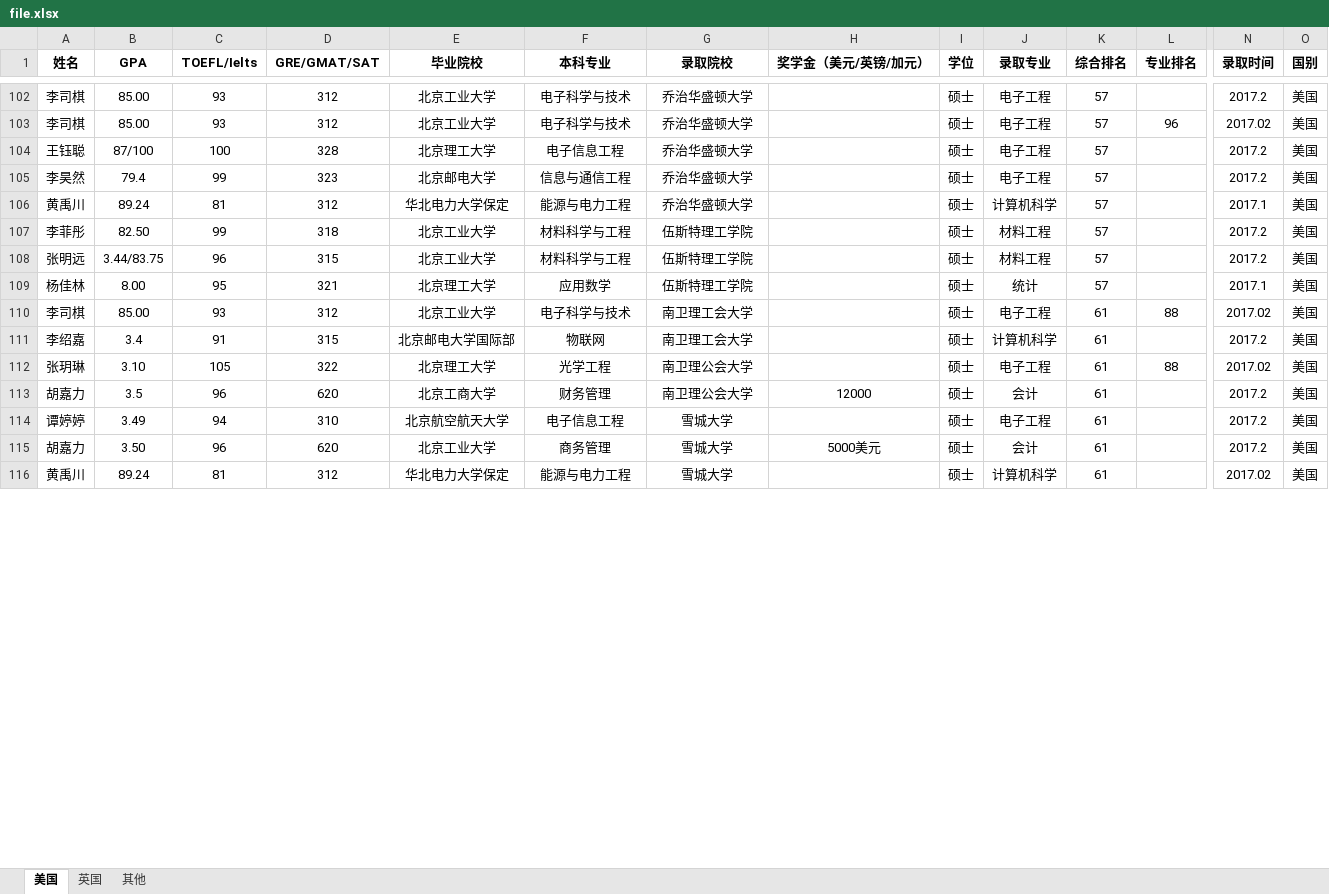
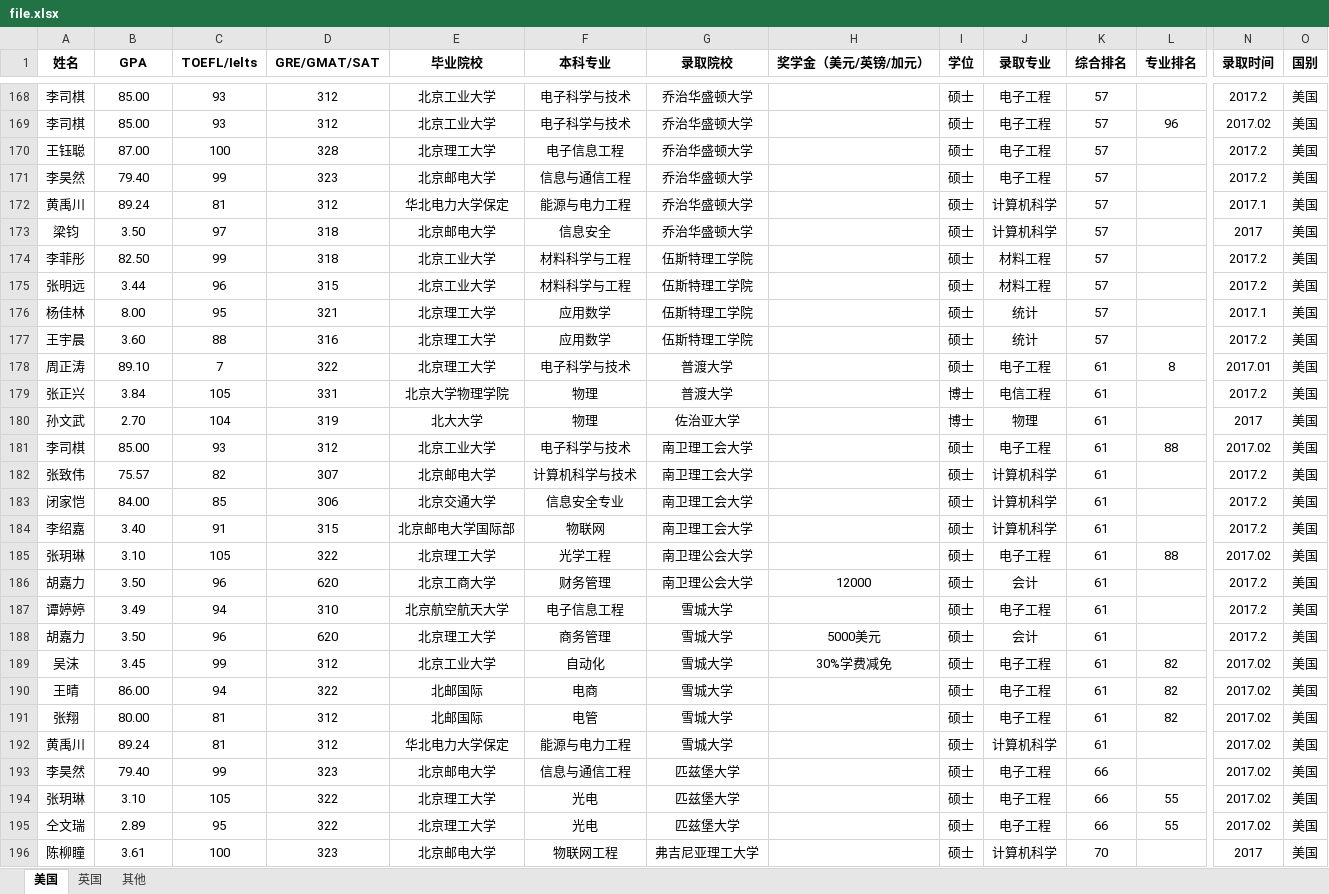
Before and after one commit to hhhyaaon/admission_generator, an Excel workbook: file.xlsx, sheet 美国, drawn as a sheet; only a part is shown, gaps mark what is left out; values as stored, in another font and other column widths than the file's, no borders; addresses are those after the commit; rows hold the shown columns only; the diff covers the shown part only; the diff names each change by its address in the sheet, - before the commit and + after, or states it on an @@ line.

```diff
--- a/file.xlsx (sheet 美国)
+++ b/file.xlsx (sheet 美国)
-B170 (GPA): 87/100
+B170 (GPA): 87.00
-B171 (GPA): 79.4
+B171 (GPA): 79.40
+row 173: 梁钧 | 3.50 | 97 | 318 | 北京邮电大学 | 信息安全 | 乔治华盛顿大学 |  | 硕士 | 计算机科学 | 57 |  | 2017 | 美国
-B175 (GPA): 3.44/83.75
+B175 (GPA): 3.44
+row 177: 王宇晨 | 3.60 | 88 | 316 | 北京理工大学 | 应用数学 | 伍斯特理工学院 |  | 硕士 | 统计 | 57 |  | 2017.2 | 美国
+row 178: 周正涛 | 89.10 | 7 | 322 | 北京理工大学 | 电子科学与技术 | 普渡大学 |  | 硕士 | 电子工程 | 61 | 8 | 2017.01 | 美国
+row 179: 张正兴 | 3.84 | 105 | 331 | 北京大学物理学院 | 物理 | 普渡大学 |  | 博士 | 电信工程 | 61 |  | 2017.2 | 美国
+row 180: 孙文武 | 2.70 | 104 | 319 | 北大大学 | 物理 | 佐治亚大学 |  | 博士 | 物理 | 61 |  | 2017 | 美国
+row 182: 张致伟 | 75.57 | 82 | 307 | 北京邮电大学 | 计算机科学与技术 | 南卫理工会大学 |  | 硕士 | 计算机科学 | 61 |  | 2017.2 | 美国
+row 183: 闭家恺 | 84.00 | 85 | 306 | 北京交通大学 | 信息安全专业 | 南卫理工会大学 |  | 硕士 | 计算机科学 | 61 |  | 2017.2 | 美国
-B184 (GPA): 3.4
+B184 (GPA): 3.40
-B186 (GPA): 3.5
+B186 (GPA): 3.50
-E188 (毕业院校): 北京工业大学
+E188 (毕业院校): 北京理工大学
+row 189: 吴沫 | 3.45 | 99 | 312 | 北京工业大学 | 自动化 | 雪城大学 | 30%学费减免 | 硕士 | 电子工程 | 61 | 82 | 2017.02 | 美国
+row 190: 王晴 | 86.00 | 94 | 322 | 北邮国际 | 电商 | 雪城大学 |  | 硕士 | 电子工程 | 61 | 82 | 2017.02 | 美国
+row 191: 张翔 | 80.00 | 81 | 312 | 北邮国际 | 电管 | 雪城大学 |  | 硕士 | 电子工程 | 61 | 82 | 2017.02 | 美国
+row 193: 李昊然 | 79.40 | 99 | 323 | 北京邮电大学 | 信息与通信工程 | 匹兹堡大学 |  | 硕士 | 电子工程 | 66 |  | 2017.02 | 美国
+row 194: 张玥琳 | 3.10 | 105 | 322 | 北京理工大学 | 光电 | 匹兹堡大学 |  | 硕士 | 电子工程 | 66 | 55 | 2017.02 | 美国
+row 195: 仝文瑞 | 2.89 | 95 | 322 | 北京理工大学 | 光电 | 匹兹堡大学 |  | 硕士 | 电子工程 | 66 | 55 | 2017.02 | 美国
+row 196: 陈柳瞳 | 3.61 | 100 | 323 | 北京邮电大学 | 物联网工程 | 弗吉尼亚理工大学 |  | 硕士 | 计算机科学 | 70 |  | 2017 | 美国
```
Also changed, not shown: 79 added rows, 3 removed rows, 29 edited cells and cell formats elsewhere in this sheet, sheet 英国, sheet 其他, 3 other files.
